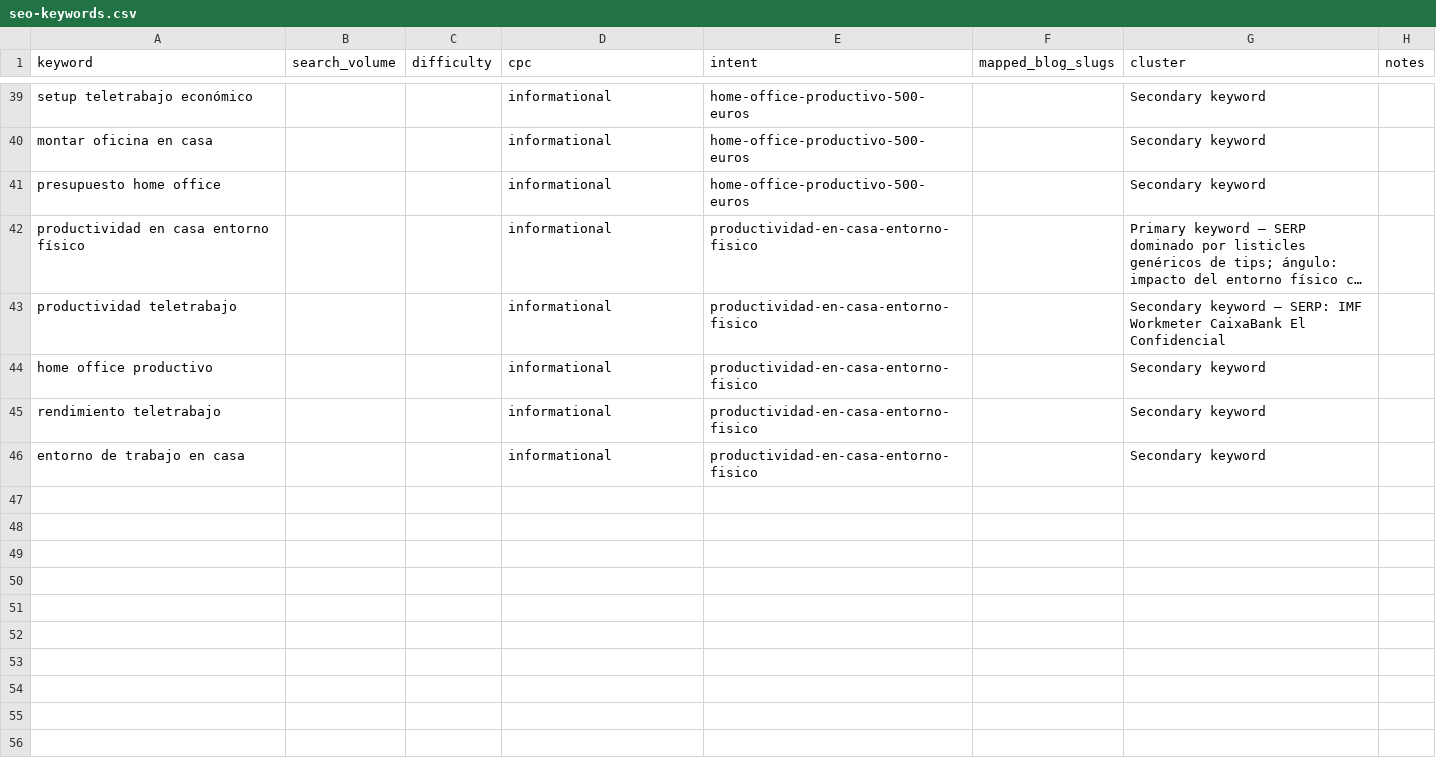
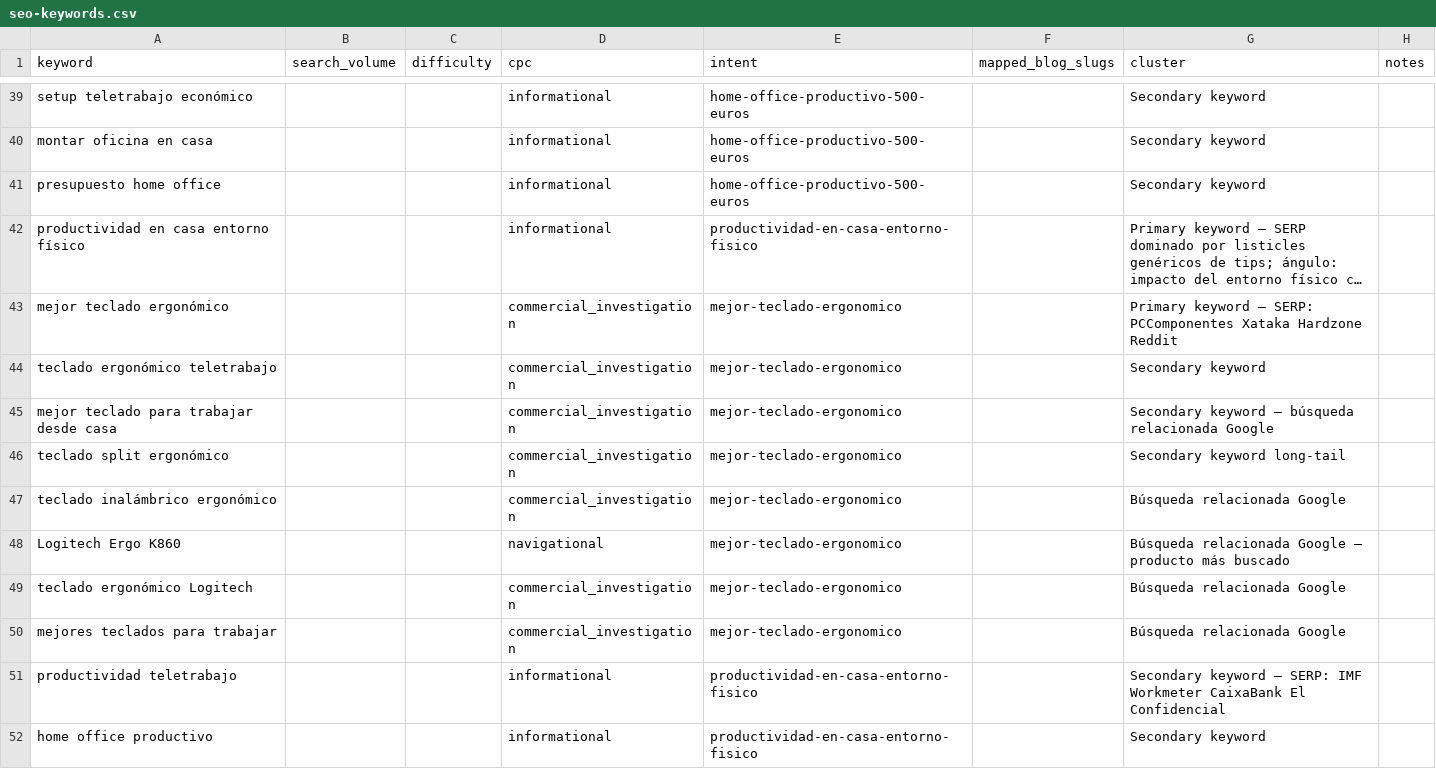
Before and after one commit to Darumo92/tuespaciodetrabajo, a CSV file: .seo-engine/data/seo-keywords.csv, drawn as a sheet; only a part is shown, gaps mark what is left out; the shorter side is filled out with more unchanged rows; long unchanged cells end in …; the diff names each change by its address in the sheet, - before the commit and + after, or states it on an @@ line.

```diff
--- a/.seo-engine/data/seo-keywords.csv
+++ b/.seo-engine/data/seo-keywords.csv
+row 43: mejor teclado ergonómico |  |  | commercial_investigation | mejor-teclado-ergonomico |  | Primary keyword — SERP: PCComponentes Xataka Hardzone Reddit
+row 44: teclado ergonómico teletrabajo |  |  | commercial_investigation | mejor-teclado-ergonomico |  | Secondary keyword
+row 45: mejor teclado para trabajar desde casa |  |  | commercial_investigation | mejor-teclado-ergonomico |  | Secondary keyword — búsqueda relacionada Google
+row 46: teclado split ergonómico |  |  | commercial_investigation | mejor-teclado-ergonomico |  | Secondary keyword long-tail
+row 47: teclado inalámbrico ergonómico |  |  | commercial_investigation | mejor-teclado-ergonomico |  | Búsqueda relacionada Google
+row 48: Logitech Ergo K860 |  |  | navigational | mejor-teclado-ergonomico |  | Búsqueda relacionada Google — producto más buscado
+row 49: teclado ergonómico Logitech |  |  | commercial_investigation | mejor-teclado-ergonomico |  | Búsqueda relacionada Google
+row 50: mejores teclados para trabajar |  |  | commercial_investigation | mejor-teclado-ergonomico |  | Búsqueda relacionada Google
```
Also changed, not shown: 6 other files.
